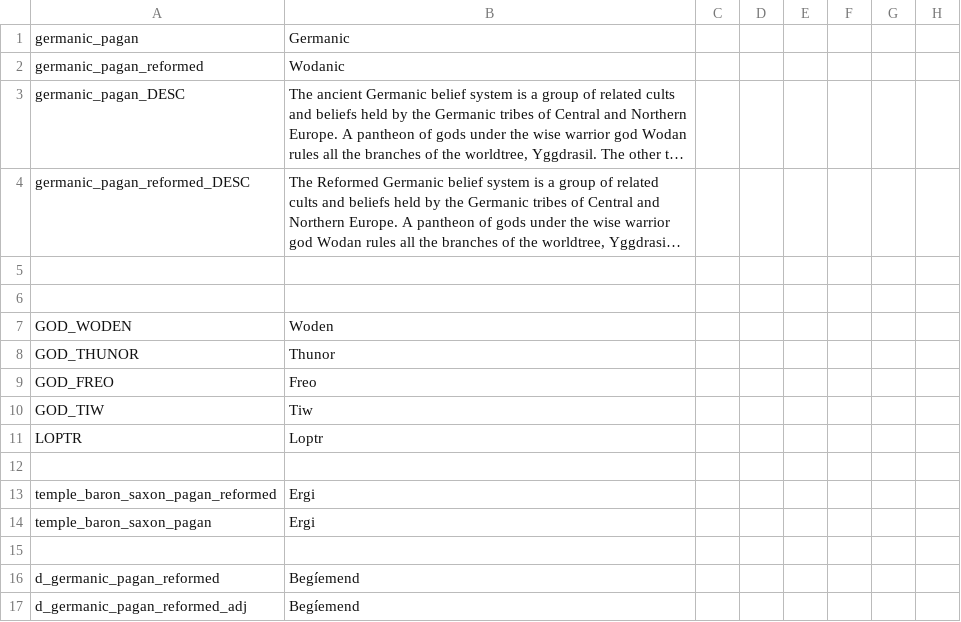
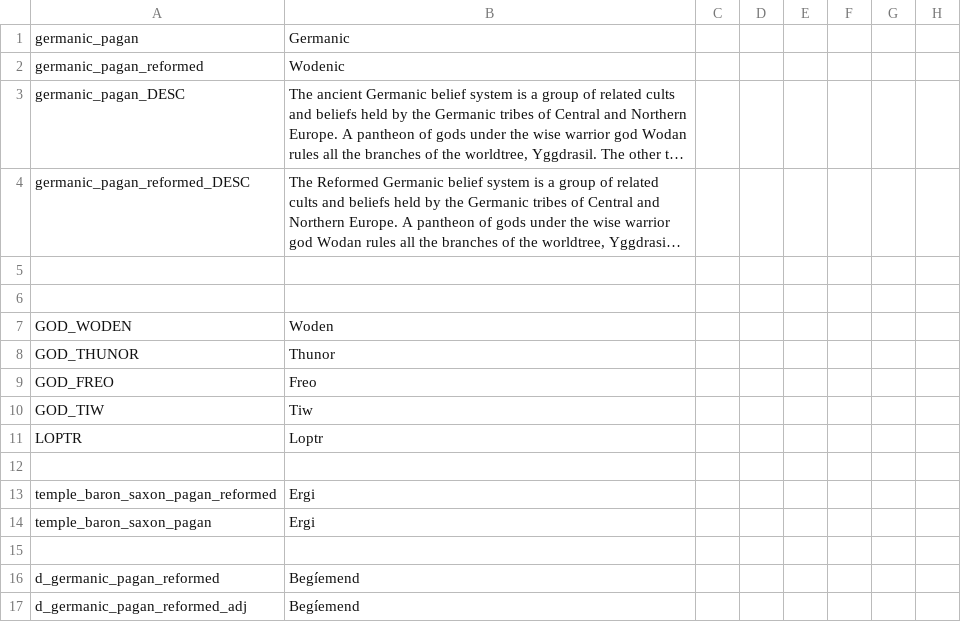
Before and after one commit to swf541/Gloria-Regni, a CSV file: Gloria Regni/localisation/germanic_paganism_localisation.csv, drawn as a sheet; only a part is shown; long unchanged cells end in …; the diff names each change by its address in the sheet, - before the commit and + after, or states it on an @@ line.

```diff
--- a/Gloria Regni/localisation/germanic_paganism_localisation.csv
+++ b/Gloria Regni/localisation/germanic_paganism_localisation.csv
-B2: Wodanic
+B2: Wodenic
```
Also changed, not shown: Gloria Regni/localisation/GR_Cultures.csv, Gloria Regni/localisation/VFS_Localization.csv, 1 other file.
